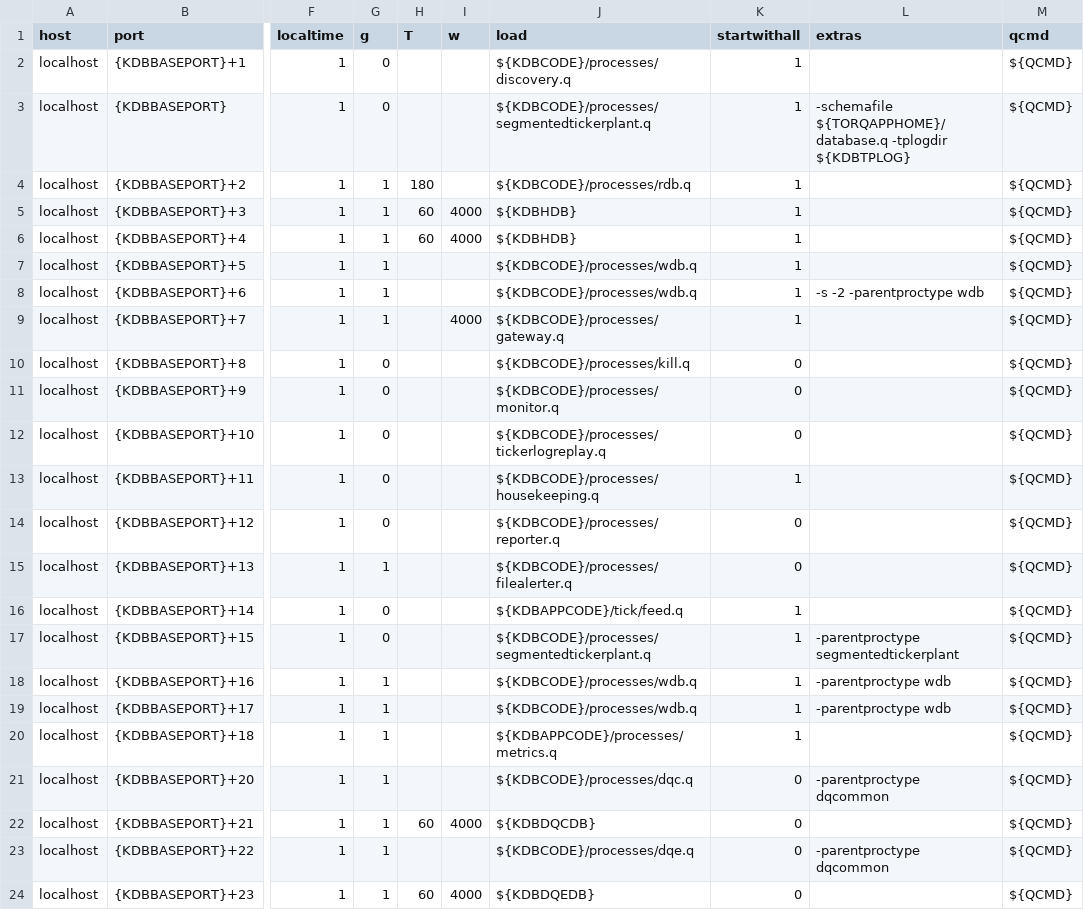
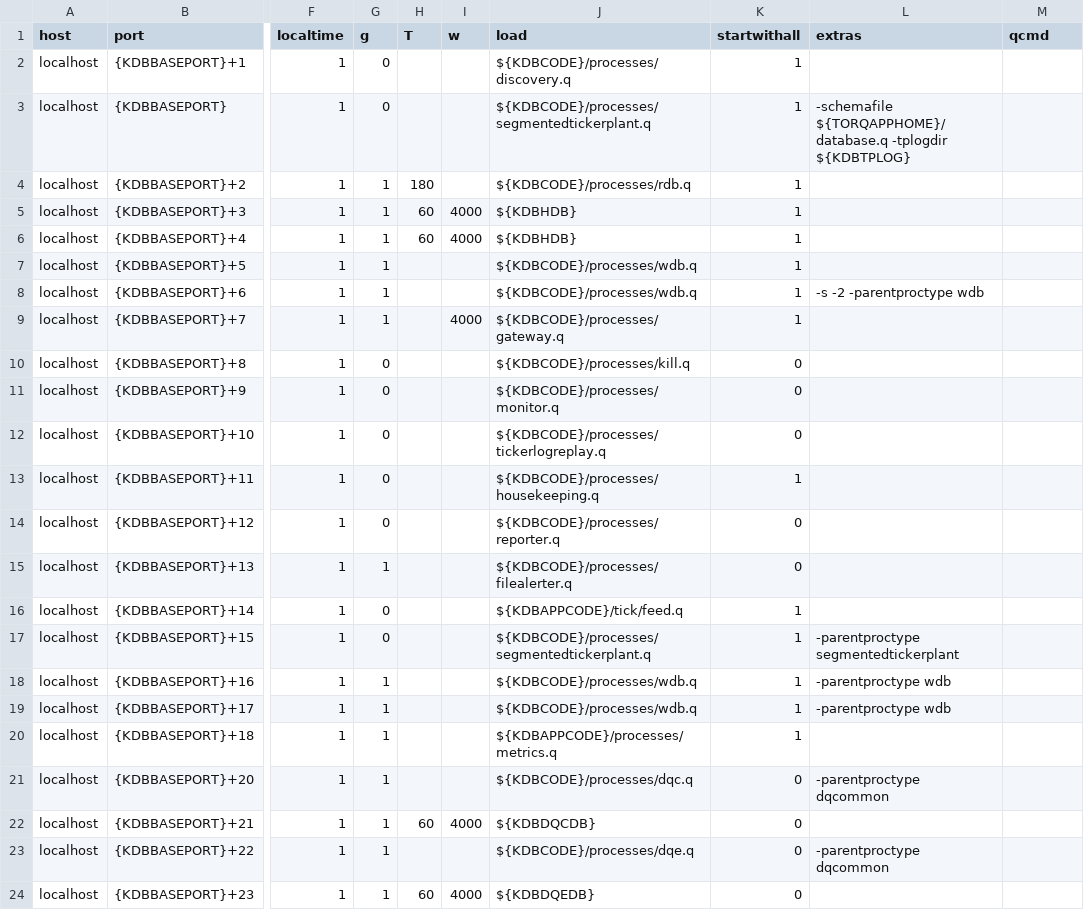
Before and after one commit to DataIntellectTech/TorQ-Finance-Starter-Pack, a CSV file: appconfig/process.csv, drawn as a sheet; only a part is shown, gaps mark what is left out; the diff names each change by its address in the sheet, - before the commit and + after, or states it on an @@ line.

Commit message:
Leave the qcmd column blank
torq.sh starts a process with $QCMD when its qcmd column is empty, so a
blank column does what ${QCMD} did. tests/engine_test.sh now checks that
the column is blank on every process line.

```diff
--- a/appconfig/process.csv
+++ b/appconfig/process.csv
-M2:M24 (qcmd): ${QCMD}
+M2:M24 (qcmd): (empty)
```
Also changed, not shown: 1 other file.
